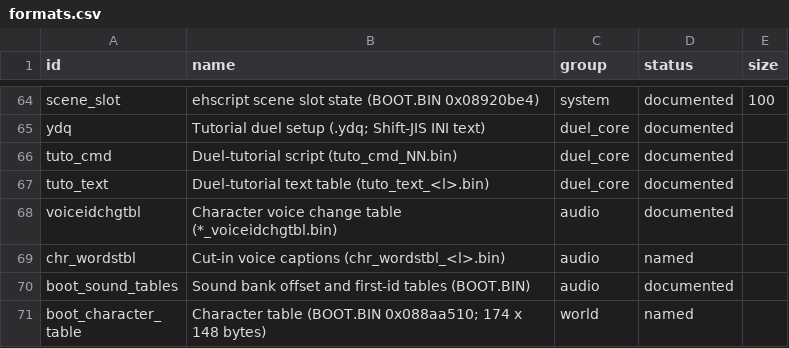
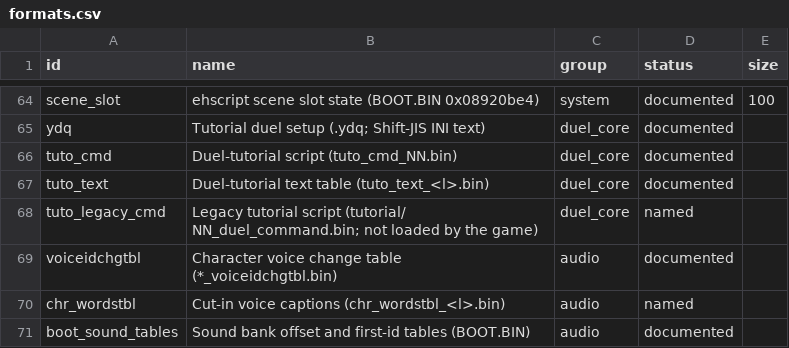
Before and after one commit to Tim-campy/ygo-gx-tagforce3-re, a CSV file: re/formats.csv, drawn as a sheet; only a part is shown, gaps mark what is left out; the shorter side is filled out with more unchanged rows.

```diff
--- a/re/formats.csv
+++ b/re/formats.csv
@@ -67,2 +67,3 @@ tuto_cmd,Duel-tutorial script (tuto_cmd_NN.bin),duel_core,documented,
 tuto_text,Duel-tutorial text table (tuto_text_<l>.bin),duel_core,documented,
+tuto_legacy_cmd,Legacy tutorial script (tutorial/ NN_duel_command.bin; not loaded by the game),duel_core,named,
 voiceidchgtbl,Character voice change table (*_voiceidchgtbl.bin),audio,documented,
```
Also changed, not shown: 8 other files.
